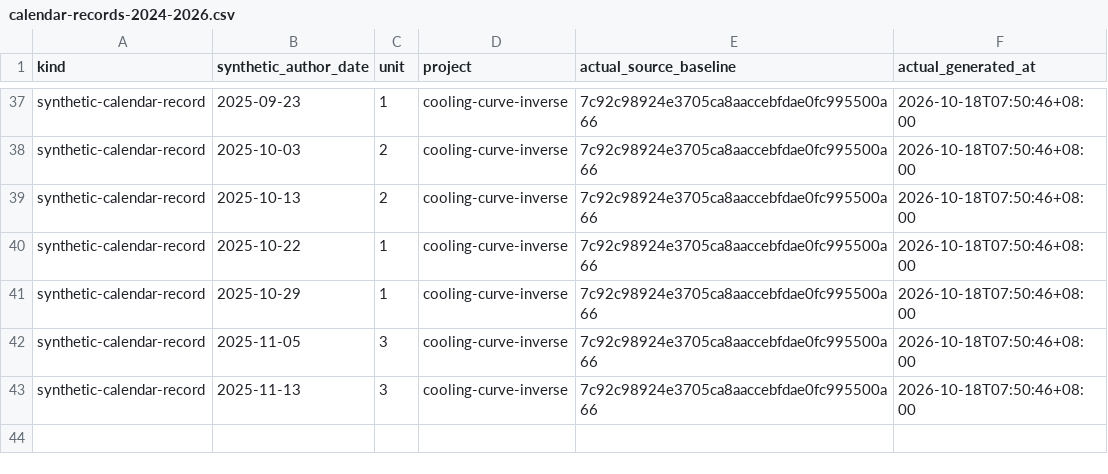
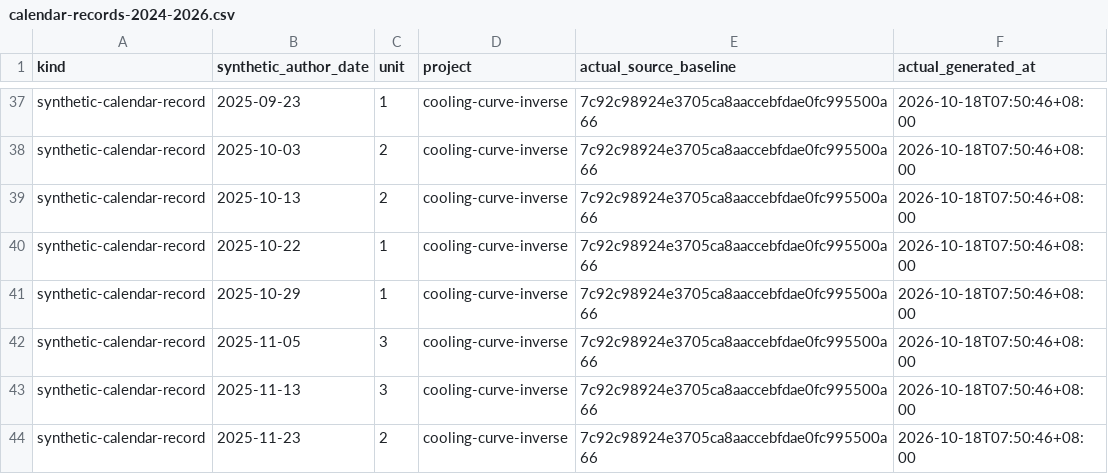
Before and after one commit to Khalil-Work/cooling-curve-inverse, a CSV file: docs/calendar-records-2024-2026.csv, drawn as a sheet; only a part is shown, gaps mark what is left out; the diff names each change by its address in the sheet, - before the commit and + after, or states it on an @@ line.

Commit message:
docs: synthetic calendar record 2025-11-23 unit 2
Documentation calendar reconstruction generated on 2026-10-18. Historical author dates do not date source development.

```diff
--- a/docs/calendar-records-2024-2026.csv
+++ b/docs/calendar-records-2024-2026.csv
+row 44: synthetic-calendar-record | 2025-11-23 | 2 | cooling-curve-inverse | 7c92c98924e3705ca8aaccebfdae0fc995500a66 | 2026-10-18T07:50:46+08:00
```
